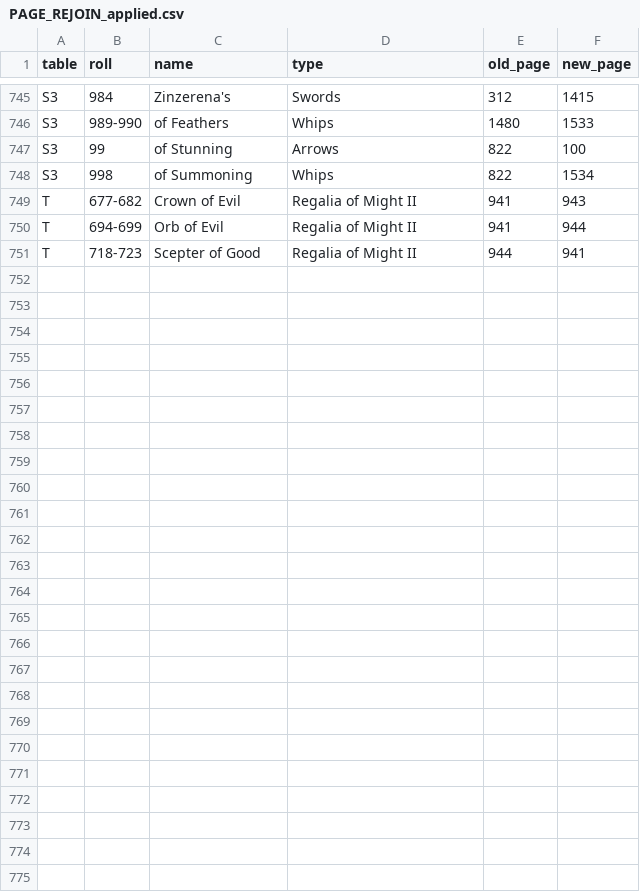
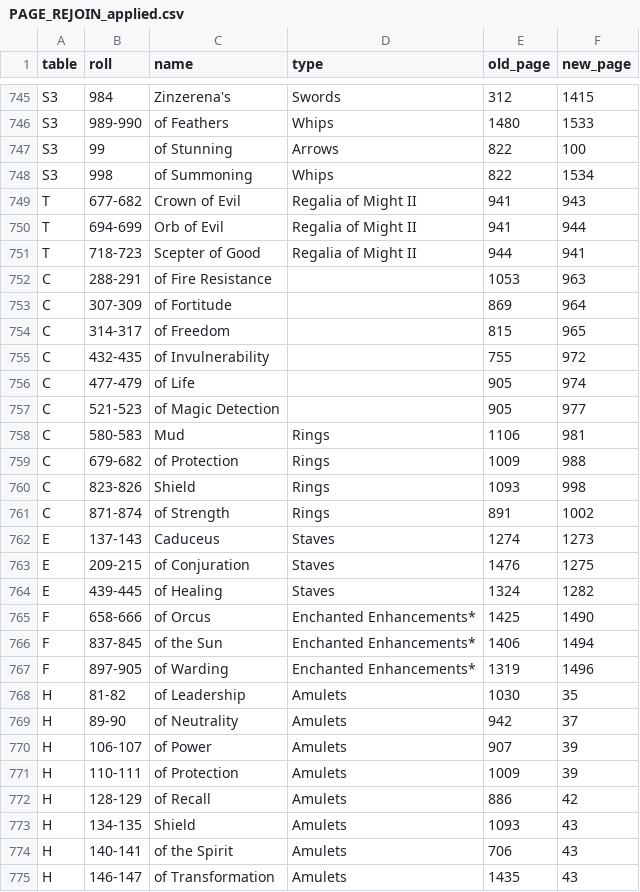
Before and after one commit to MagitekZed/Encyclopedia-Magica, a CSV file: app/PAGE_REJOIN_applied.csv, drawn as a sheet; only a part is shown, gaps mark what is left out.

```diff
--- a/app/PAGE_REJOIN_applied.csv
+++ b/app/PAGE_REJOIN_applied.csv
@@ -751 +751,25 @@ T,694-699,Orb of Evil,Regalia of Might II,941,944
 T,718-723,Scepter of Good,Regalia of Might II,944,941
+C,288-291,of Fire Resistance,,1053,963
+C,307-309,of Fortitude,,869,964
+C,314-317,of Freedom,,815,965
+C,432-435,of Invulnerability,,755,972
+C,477-479,of Life,,905,974
+C,521-523,of Magic Detection,,905,977
+C,580-583,Mud,Rings,1106,981
+C,679-682,of Protection,Rings,1009,988
+C,823-826,Shield,Rings,1093,998
+C,871-874,of Strength,Rings,891,1002
+E,137-143,Caduceus,Staves,1274,1273
+E,209-215,of Conjuration,Staves,1476,1275
+E,439-445,of Healing,Staves,1324,1282
+F,658-666,of Orcus,Enchanted Enhancements*,1425,1490
+F,837-845,of the Sun,Enchanted Enhancements*,1406,1494
+F,897-905,of Warding,Enchanted Enhancements*,1319,1496
+H,81-82,of Leadership,Amulets,1030,35
+H,89-90,of Neutrality,Amulets,942,37
+H,106-107,of Power,Amulets,907,39
+H,110-111,of Protection,Amulets,1009,39
+H,128-129,of Recall,Amulets,886,42
+H,134-135,Shield,Amulets,1093,43
+H,140-141,of the Spirit,Amulets,706,43
+H,146-147,of Transformation,Amulets,1435,43
```
Also changed, not shown: 2 other files.
